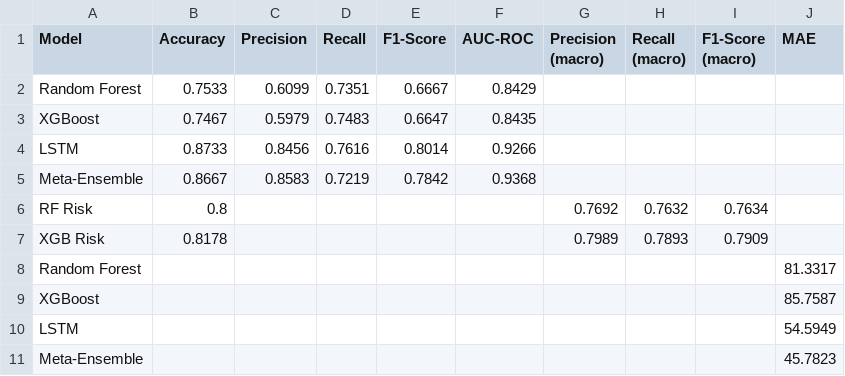
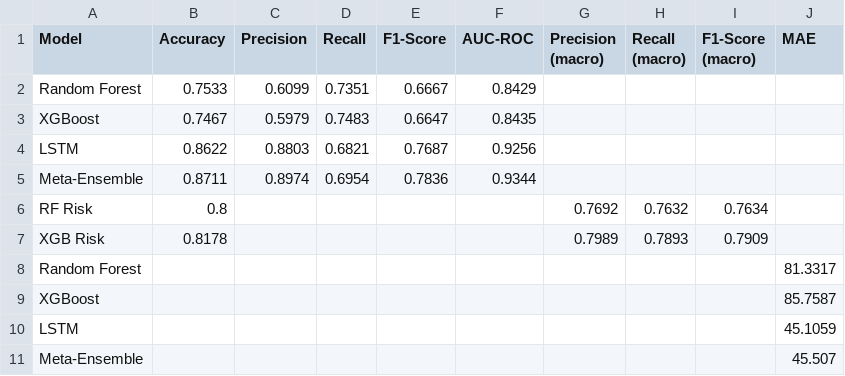
Before and after one commit to eori1/MAAGAP, a CSV file: outputs/evaluation_report.csv, drawn as a sheet.

```diff
--- a/outputs/evaluation_report.csv
+++ b/outputs/evaluation_report.csv
@@ -3,4 +3,4 @@ Random Forest,0.7533,0.6099,0.7351,0.6667,0.8429,,,,
 XGBoost,0.7467,0.5979,0.7483,0.6647,0.8435,,,,
-LSTM,0.8733,0.8456,0.7616,0.8014,0.9266,,,,
-Meta-Ensemble,0.8667,0.8583,0.7219,0.7842,0.9368,,,,
+LSTM,0.8622,0.8803,0.6821,0.7687,0.9256,,,,
+Meta-Ensemble,0.8711,0.8974,0.6954,0.7836,0.9344,,,,
 RF Risk,0.8,,,,,0.7692,0.7632,0.7634,
@@ -9,3 +9,3 @@ Random Forest,,,,,,,,,81.3317
 XGBoost,,,,,,,,,85.7587
-LSTM,,,,,,,,,54.5949
-Meta-Ensemble,,,,,,,,,45.7823
+LSTM,,,,,,,,,45.1059
+Meta-Ensemble,,,,,,,,,45.507
```
Also changed, not shown: 20 other files.
